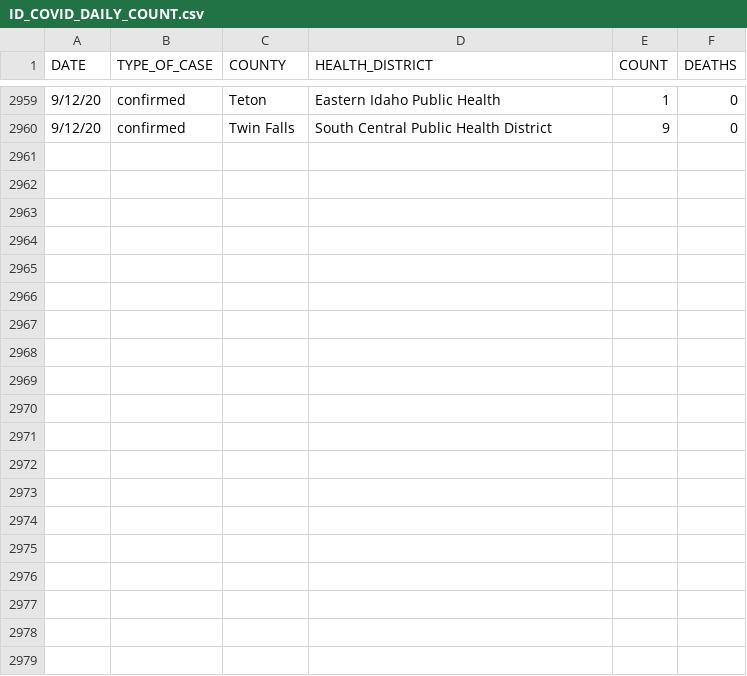
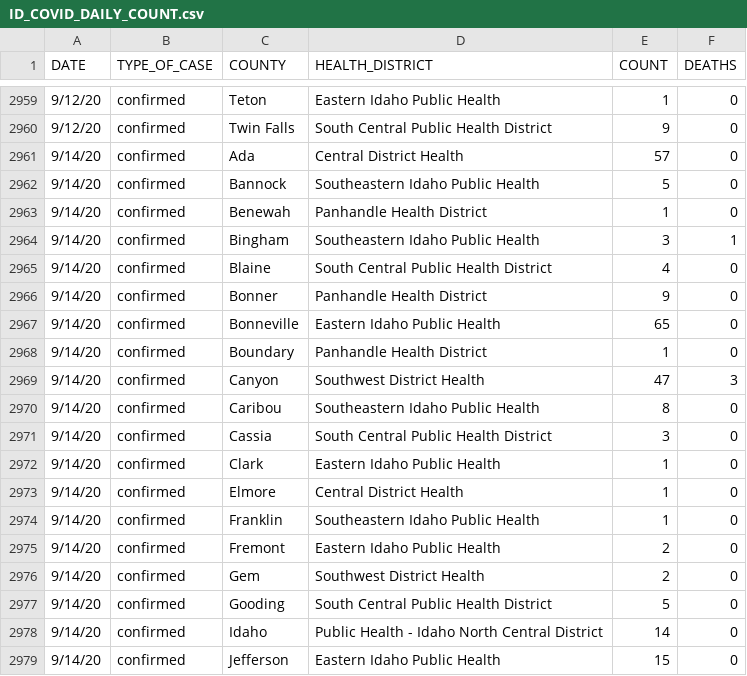
Before and after one commit to Boise-State-HCRI/Idaho_COVID-19, a CSV file: ID_COVID_DAILY_COUNT.csv, drawn as a sheet; only a part is shown, gaps mark what is left out; the diff covers the shown part only; the diff names each change by its address in the sheet, - before the commit and + after, or states it on an @@ line.

```diff
--- a/ID_COVID_DAILY_COUNT.csv
+++ b/ID_COVID_DAILY_COUNT.csv
+row 2961: 9/14/20 | confirmed | Ada | Central District Health | 57 | 0
+row 2962: 9/14/20 | confirmed | Bannock | Southeastern Idaho Public Health | 5 | 0
+row 2963: 9/14/20 | confirmed | Benewah | Panhandle Health District | 1 | 0
+row 2964: 9/14/20 | confirmed | Bingham | Southeastern Idaho Public Health | 3 | 1
+row 2965: 9/14/20 | confirmed | Blaine | South Central Public Health District | 4 | 0
+row 2966: 9/14/20 | confirmed | Bonner | Panhandle Health District | 9 | 0
+row 2967: 9/14/20 | confirmed | Bonneville | Eastern Idaho Public Health | 65 | 0
+row 2968: 9/14/20 | confirmed | Boundary | Panhandle Health District | 1 | 0
+row 2969: 9/14/20 | confirmed | Canyon | Southwest District Health | 47 | 3
+row 2970: 9/14/20 | confirmed | Caribou | Southeastern Idaho Public Health | 8 | 0
+row 2971: 9/14/20 | confirmed | Cassia | South Central Public Health District | 3 | 0
+row 2972: 9/14/20 | confirmed | Clark | Eastern Idaho Public Health | 1 | 0
+row 2973: 9/14/20 | confirmed | Elmore | Central District Health | 1 | 0
+row 2974: 9/14/20 | confirmed | Franklin | Southeastern Idaho Public Health | 1 | 0
+row 2975: 9/14/20 | confirmed | Fremont | Eastern Idaho Public Health | 2 | 0
+row 2976: 9/14/20 | confirmed | Gem | Southwest District Health | 2 | 0
+row 2977: 9/14/20 | confirmed | Gooding | South Central Public Health District | 5 | 0
+row 2978: 9/14/20 | confirmed | Idaho | Public Health - Idaho North Central District | 14 | 0
+row 2979: 9/14/20 | confirmed | Jefferson | Eastern Idaho Public Health | 15 | 0
```
Also changed, not shown: 10 added rows elsewhere in this file, ID_COVID_CUMULATIVE_BY_COUNTY.csv, ID_COVID_CUMULATIVE_BY_DATE.csv, 36 other files.
